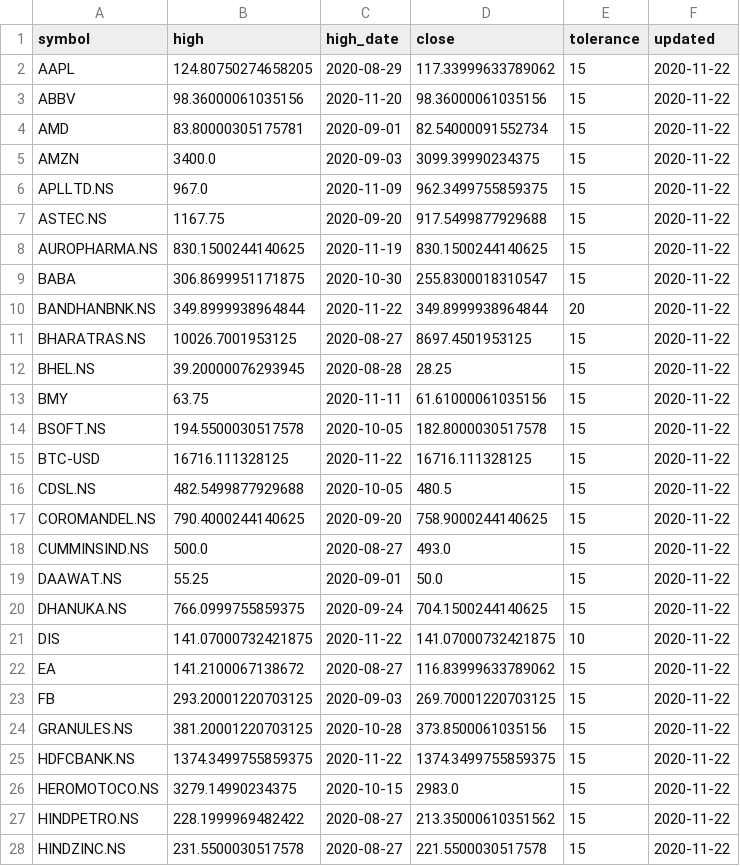
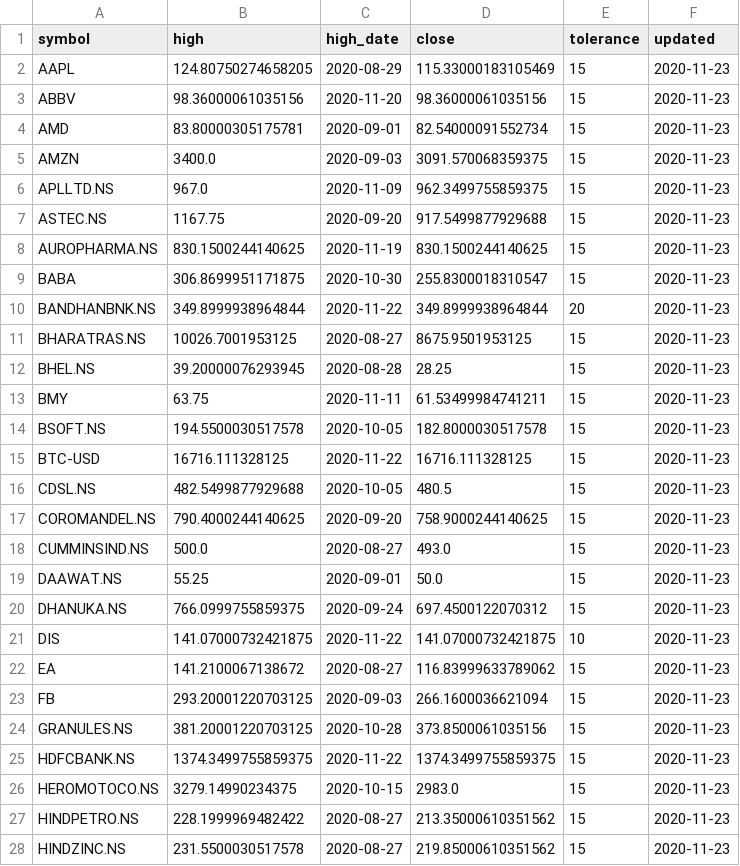
Before and after one commit to reachdk/StockTracker, a CSV file: data/yfin_data.csv, drawn as a sheet; only a part is shown; the diff covers the shown part only.

Commit message:
Updates...

```diff
--- a/data/yfin_data.csv
+++ b/data/yfin_data.csv
@@ -1,28 +1,28 @@
 symbol,high,high_date,close,tolerance,updated
-AAPL,124.80750274658205,2020-08-29,117.33999633789062,15,2020-11-22
-ABBV,98.36000061035156,2020-11-20,98.36000061035156,15,2020-11-22
-AMD,83.80000305175781,2020-09-01,82.54000091552734,15,2020-11-22
-AMZN,3400.0,2020-09-03,3099.39990234375,15,2020-11-22
-APLLTD.NS,967.0,2020-11-09,962.3499755859375,15,2020-11-22
-ASTEC.NS,1167.75,2020-09-20,917.5499877929688,15,2020-11-22
-AUROPHARMA.NS,830.1500244140625,2020-11-19,830.1500244140625,15,2020-11-22
-BABA,306.8699951171875,2020-10-30,255.8300018310547,15,2020-11-22
-BANDHANBNK.NS,349.8999938964844,2020-11-22,349.8999938964844,20,2020-11-22
-BHARATRAS.NS,10026.7001953125,2020-08-27,8697.4501953125,15,2020-11-22
-BHEL.NS,39.20000076293945,2020-08-28,28.25,15,2020-11-22
-BMY,63.75,2020-11-11,61.61000061035156,15,2020-11-22
-BSOFT.NS,194.5500030517578,2020-10-05,182.8000030517578,15,2020-11-22
-BTC-USD,16716.111328125,2020-11-22,16716.111328125,15,2020-11-22
-CDSL.NS,482.5499877929688,2020-10-05,480.5,15,2020-11-22
-COROMANDEL.NS,790.4000244140625,2020-09-20,758.9000244140625,15,2020-11-22
-CUMMINSIND.NS,500.0,2020-08-27,493.0,15,2020-11-22
-DAAWAT.NS,55.25,2020-09-01,50.0,15,2020-11-22
-DHANUKA.NS,766.0999755859375,2020-09-24,704.1500244140625,15,2020-11-22
-DIS,141.07000732421875,2020-11-22,141.07000732421875,10,2020-11-22
-EA,141.2100067138672,2020-08-27,116.83999633789062,15,2020-11-22
-FB,293.20001220703125,2020-09-03,269.70001220703125,15,2020-11-22
-GRANULES.NS,381.20001220703125,2020-10-28,373.8500061035156,15,2020-11-22
-HDFCBANK.NS,1374.3499755859375,2020-11-22,1374.3499755859375,15,2020-11-22
-HEROMOTOCO.NS,3279.14990234375,2020-10-15,2983.0,15,2020-11-22
-HINDPETRO.NS,228.1999969482422,2020-08-27,213.35000610351562,15,2020-11-22
-HINDZINC.NS,231.5500030517578,2020-08-27,221.5500030517578,15,2020-11-22
+AAPL,124.80750274658205,2020-08-29,115.33000183105469,15,2020-11-23
+ABBV,98.36000061035156,2020-11-20,98.36000061035156,15,2020-11-23
+AMD,83.80000305175781,2020-09-01,82.54000091552734,15,2020-11-23
+AMZN,3400.0,2020-09-03,3091.570068359375,15,2020-11-23
+APLLTD.NS,967.0,2020-11-09,962.3499755859375,15,2020-11-23
+ASTEC.NS,1167.75,2020-09-20,917.5499877929688,15,2020-11-23
+AUROPHARMA.NS,830.1500244140625,2020-11-19,830.1500244140625,15,2020-11-23
+BABA,306.8699951171875,2020-10-30,255.8300018310547,15,2020-11-23
+BANDHANBNK.NS,349.8999938964844,2020-11-22,349.8999938964844,20,2020-11-23
+BHARATRAS.NS,10026.7001953125,2020-08-27,8675.9501953125,15,2020-11-23
+BHEL.NS,39.20000076293945,2020-08-28,28.25,15,2020-11-23
+BMY,63.75,2020-11-11,61.53499984741211,15,2020-11-23
+BSOFT.NS,194.5500030517578,2020-10-05,182.8000030517578,15,2020-11-23
+BTC-USD,16716.111328125,2020-11-22,16716.111328125,15,2020-11-23
+CDSL.NS,482.5499877929688,2020-10-05,480.5,15,2020-11-23
+COROMANDEL.NS,790.4000244140625,2020-09-20,758.9000244140625,15,2020-11-23
+CUMMINSIND.NS,500.0,2020-08-27,493.0,15,2020-11-23
+DAAWAT.NS,55.25,2020-09-01,50.0,15,2020-11-23
+DHANUKA.NS,766.0999755859375,2020-09-24,697.4500122070312,15,2020-11-23
+DIS,141.07000732421875,2020-11-22,141.07000732421875,10,2020-11-23
+EA,141.2100067138672,2020-08-27,116.83999633789062,15,2020-11-23
+FB,293.20001220703125,2020-09-03,266.1600036621094,15,2020-11-23
+GRANULES.NS,381.20001220703125,2020-10-28,373.8500061035156,15,2020-11-23
+HDFCBANK.NS,1374.3499755859375,2020-11-22,1374.3499755859375,15,2020-11-23
+HEROMOTOCO.NS,3279.14990234375,2020-10-15,2983.0,15,2020-11-23
+HINDPETRO.NS,228.1999969482422,2020-08-27,213.35000610351562,15,2020-11-23
+HINDZINC.NS,231.5500030517578,2020-08-27,219.85000610351562,15,2020-11-23
```
Also changed, not shown: 39 edited cells elsewhere in this file.
